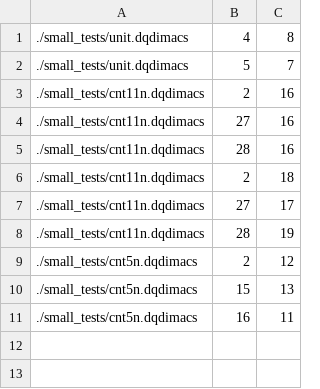
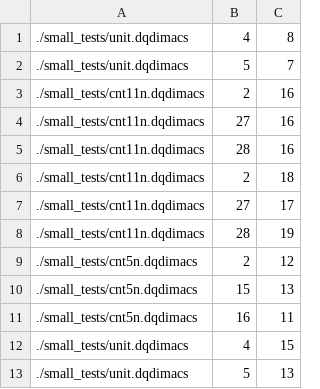
Before and after one commit to tanmayp799/BooleanSynthesis, a CSV file: filtest.csv, drawn as a sheet.

```diff
--- a/filtest.csv
+++ b/filtest.csv
@@ -11 +11,3 @@
 ./small_tests/cnt5n.dqdimacs,16,11
+./small_tests/unit.dqdimacs,4,15
+./small_tests/unit.dqdimacs,5,13
```
Also changed, not shown: 12 other files.
